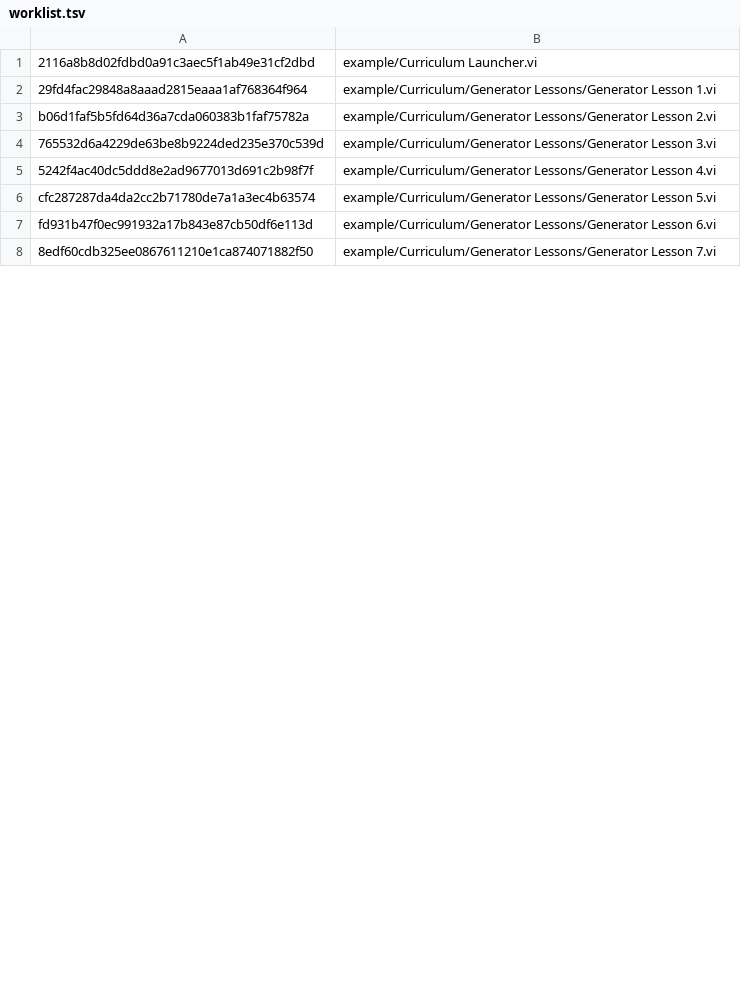
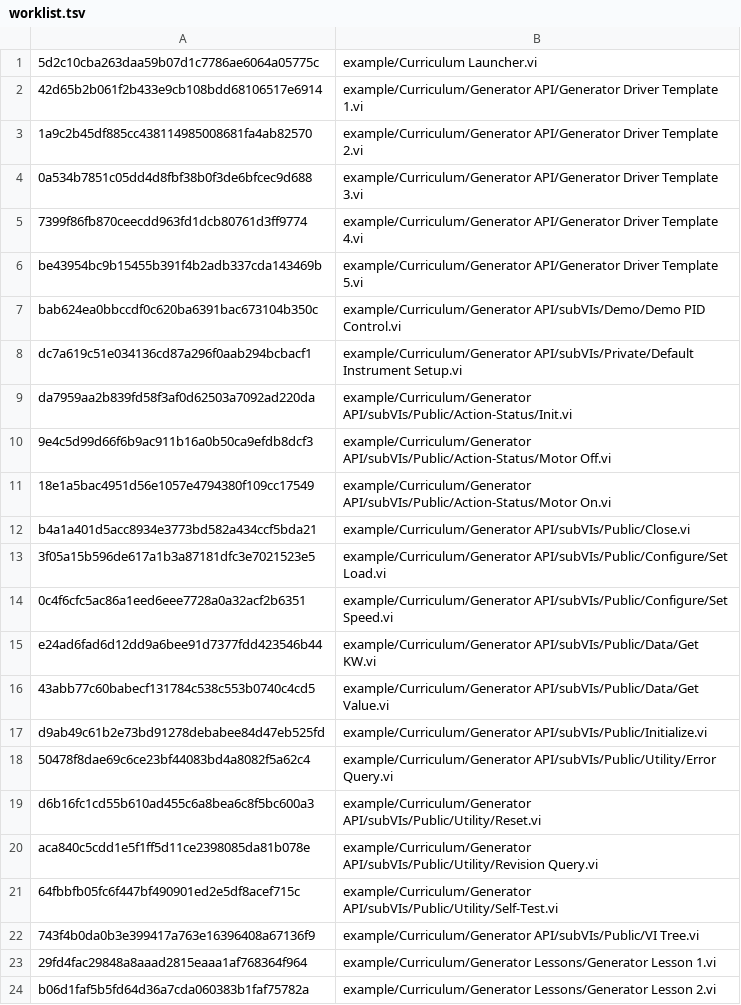
Before and after one commit to elijah286/LabVIEW-CI-with-Containers, a TSV file: vi-snapshots/worklist.tsv, drawn as a sheet; only a part is shown; the shorter side is filled out with more unchanged rows; the diff covers the shown part only.

```diff
--- a/vi-snapshots/worklist.tsv
+++ b/vi-snapshots/worklist.tsv
@@ -1,2 +1,23 @@
-2116a8b8d02fdbd0a91c3aec5f1ab49e31cf2dbd	example/Curriculum Launcher.vi
+5d2c10cba263daa59b07d1c7786ae6064a05775c	example/Curriculum Launcher.vi
+42d65b2b061f2b433e9cb108bdd68106517e6914	example/Curriculum/Generator API/Generator Driver Template 1.vi
+1a9c2b45df885cc438114985008681fa4ab82570	example/Curriculum/Generator API/Generator Driver Template 2.vi
+0a534b7851c05dd4d8fbf38b0f3de6bfcec9d688	example/Curriculum/Generator API/Generator Driver Template 3.vi
+7399f86fb870ceecdd963fd1dcb80761d3ff9774	example/Curriculum/Generator API/Generator Driver Template 4.vi
+be43954bc9b15455b391f4b2adb337cda143469b	example/Curriculum/Generator API/Generator Driver Template 5.vi
+bab624ea0bbccdf0c620ba6391bac673104b350c	example/Curriculum/Generator API/subVIs/Demo/Demo PID Control.vi
+dc7a619c51e034136cd87a296f0aab294bcbacf1	example/Curriculum/Generator API/subVIs/Private/Default Instrument Setup.vi
+da7959aa2b839fd58f3af0d62503a7092ad220da	example/Curriculum/Generator API/subVIs/Public/Action-Status/Init.vi
+9e4c5d99d66f6b9ac911b16a0b50ca9efdb8dcf3	example/Curriculum/Generator API/subVIs/Public/Action-Status/Motor Off.vi
+18e1a5bac4951d56e1057e4794380f109cc17549	example/Curriculum/Generator API/subVIs/Public/Action-Status/Motor On.vi
+b4a1a401d5acc8934e3773bd582a434ccf5bda21	example/Curriculum/Generator API/subVIs/Public/Close.vi
+3f05a15b596de617a1b3a87181dfc3e7021523e5	example/Curriculum/Generator API/subVIs/Public/Configure/Set Load.vi
+0c4f6cfc5ac86a1eed6eee7728a0a32acf2b6351	example/Curriculum/Generator API/subVIs/Public/Configure/Set Speed.vi
+e24ad6fad6d12dd9a6bee91d7377fdd423546b44	example/Curriculum/Generator API/subVIs/Public/Data/Get KW.vi
+43abb77c60babecf131784c538c553b0740c4cd5	example/Curriculum/Generator API/subVIs/Public/Data/Get Value.vi
+d9ab49c61b2e73bd91278debabee84d47eb525fd	example/Curriculum/Generator API/subVIs/Public/Initialize.vi
+50478f8dae69c6ce23bf44083bd4a8082f5a62c4	example/Curriculum/Generator API/subVIs/Public/Utility/Error Query.vi
+d6b16fc1cd55b610ad455c6a8bea6c8f5bc600a3	example/Curriculum/Generator API/subVIs/Public/Utility/Reset.vi
+aca840c5cdd1e5f1ff5d11ce2398085da81b078e	example/Curriculum/Generator API/subVIs/Public/Utility/Revision Query.vi
+64fbbfb05fc6f447bf490901ed2e5df8acef715c	example/Curriculum/Generator API/subVIs/Public/Utility/Self-Test.vi
+743f4b0da0b3e399417a763e16396408a67136f9	example/Curriculum/Generator API/subVIs/Public/VI Tree.vi
 29fd4fac29848a8aaad2815eaaa1af768364f964	example/Curriculum/Generator Lessons/Generator Lesson 1.vi
```
Also changed, not shown: 1 removed row and 8 edited cells elsewhere in this file.
